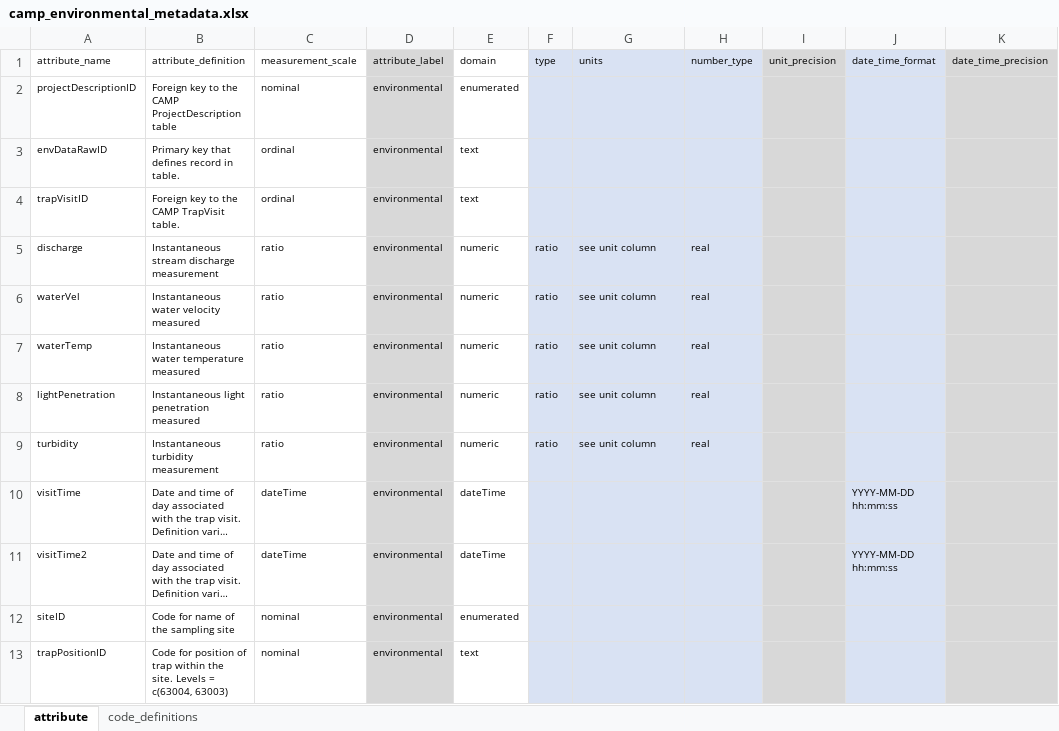
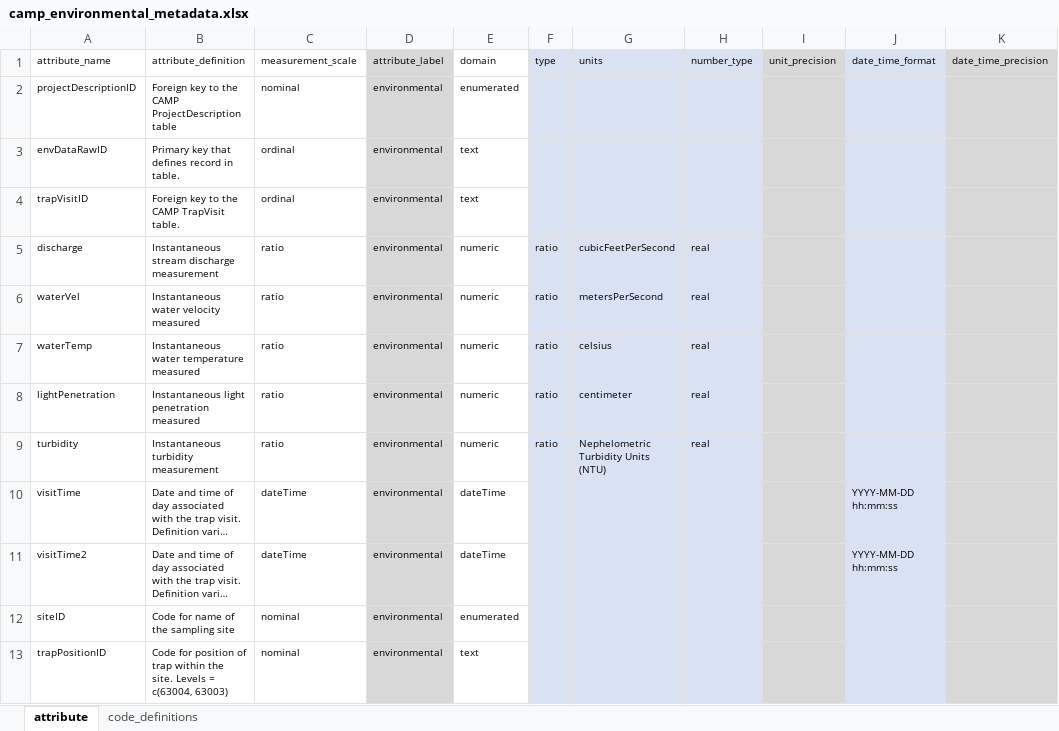
Before and after one commit to SRJPE/jpe-knights-landing-edi, an Excel workbook: data-raw/metadata/camp_environmental_metadata.xlsx, sheet attribute, drawn as a sheet; only a part is shown; long unchanged cells end in …; values as stored, in another font and other column widths than the file's, no borders; the diff covers the shown part only; the diff names each change by its address in the sheet, - before the commit and + after, or states it on an @@ line.

Commit message:
removes unit columns. adds units from methods to metadata attributes. validates xml

```diff
--- a/data-raw/metadata/camp_environmental_metadata.xlsx (sheet attribute)
+++ b/data-raw/metadata/camp_environmental_metadata.xlsx (sheet attribute)
-G5 (units): see unit column
+G5 (units): cubicFeetPerSecond
-G6 (units): see unit column
+G6 (units): metersPerSecond
-G7 (units): see unit column
+G7 (units): celsius
-G8 (units): see unit column
+G8 (units): centimeter
-G9 (units): see unit column
+G9 (units): Nephelometric Turbidity Units (NTU)
```
Also changed, not shown: 5 removed rows elsewhere in this sheet, data-raw/metadata/camp_trap_metadata.xlsx, 5 other files.
